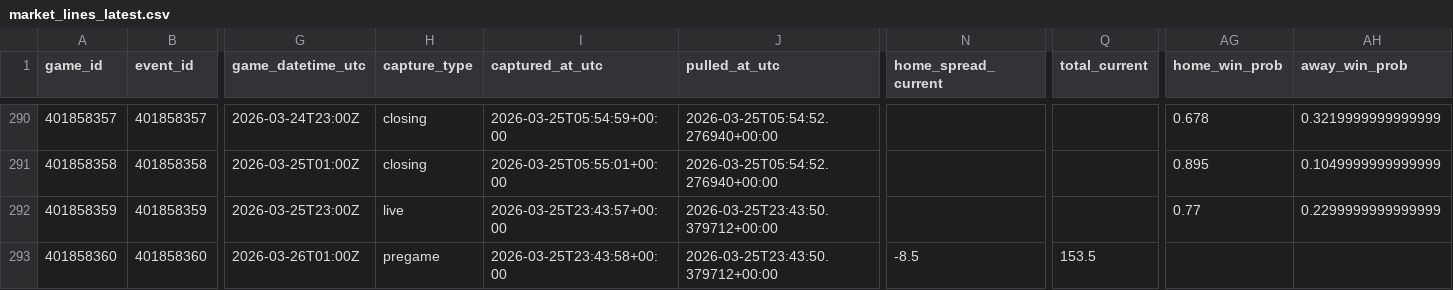
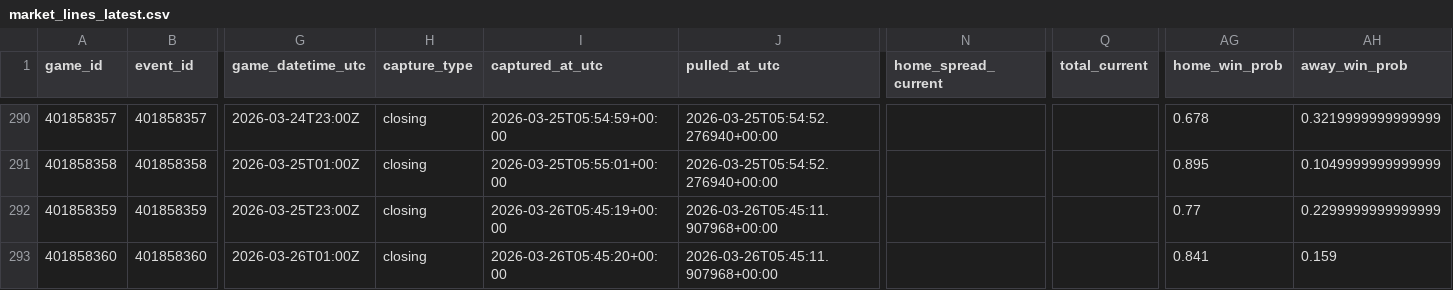
Before and after one commit to goldbondman/CBB.RD2, a CSV file: data/market_lines_latest.csv, drawn as a sheet; only a part is shown, gaps mark what is left out; the diff names each change by its address in the sheet, - before the commit and + after, or states it on an @@ line.

```diff
--- a/data/market_lines_latest.csv
+++ b/data/market_lines_latest.csv
-H292 (capture_type): live
+H292 (capture_type): closing
-I292 (captured_at_utc): 2026-03-25T23:43:57+00:00
+I292 (captured_at_utc): 2026-03-26T05:45:19+00:00
-J292:J293 (pulled_at_utc): 2026-03-25T23:43:50.379712+00:00
+J292:J293 (pulled_at_utc): 2026-03-26T05:45:11.907968+00:00
-H293 (capture_type): pregame
+H293 (capture_type): closing
-I293 (captured_at_utc): 2026-03-25T23:43:58+00:00
+I293 (captured_at_utc): 2026-03-26T05:45:20+00:00
-N293 (home_spread_current): -8.5
+N293 (home_spread_current): (empty)
-Q293 (total_current): 153.5
+Q293 (total_current): (empty)
-AG293 (home_win_prob): (empty)
+AG293 (home_win_prob): 0.841
-AH293 (away_win_prob): (empty)
+AH293 (away_win_prob): 0.159
```
Also changed, not shown: data/market_lines_master.csv, data/odds_snapshot.csv, 1 other file.
